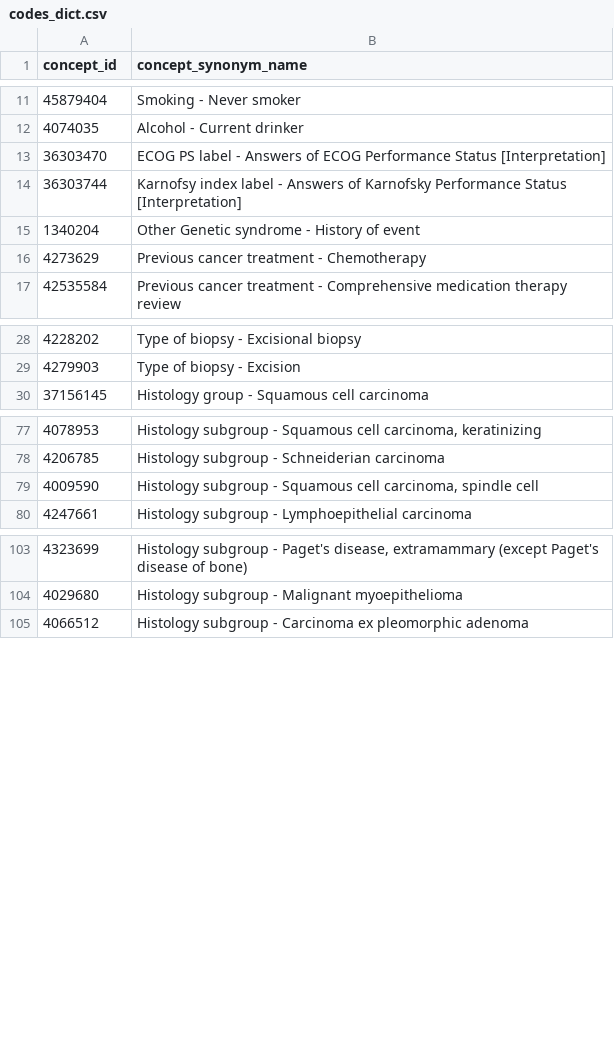
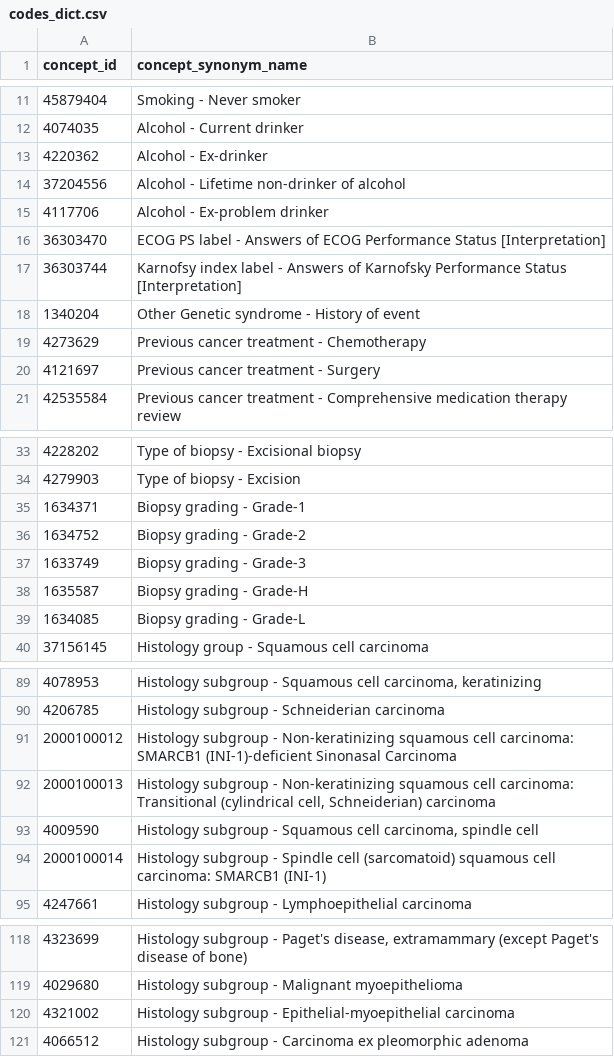
Before and after one commit to unai-zulaika/IDEA4RC-Datamodel-tools, a CSV file: Metadata_JSON_builder/codes_dict.csv, drawn as a sheet; only a part is shown, gaps mark what is left out; the diff covers the shown part only.

Commit message:
Enhanced code parsing to allow dashes in text elements, updated metadata dictionaries with new entries for alcohol-related categories, biopsy grading, and histology subgroups, and refined the handling of empty lines in the input data.

```diff
--- a/Metadata_JSON_builder/codes_dict.csv
+++ b/Metadata_JSON_builder/codes_dict.csv
@@ -12,2 +12,5 @@ concept_id,concept_synonym_name
 4074035,Alcohol - Current drinker
+4220362,Alcohol - Ex-drinker
+37204556,Alcohol - Lifetime non-drinker of alcohol
+4117706,Alcohol - Ex-problem drinker
 36303470,ECOG PS label - Answers of ECOG Performance Status [Interpretation]
@@ -16,2 +19,3 @@ concept_id,concept_synonym_name
 4273629,Previous cancer treatment - Chemotherapy
+4121697,Previous cancer treatment - Surgery
 42535584,Previous cancer treatment - Comprehensive medication therapy review
@@ -29,2 +34,7 @@ concept_id,concept_synonym_name
 4279903,Type of biopsy - Excision
+1634371,Biopsy grading - Grade-1
+1634752,Biopsy grading - Grade-2
+1633749,Biopsy grading - Grade-3
+1635587,Biopsy grading - Grade-H
+1634085,Biopsy grading - Grade-L
 37156145,Histology group - Squamous cell carcinoma
@@ -78,3 +90,6 @@ concept_id,concept_synonym_name
 4206785,Histology subgroup - Schneiderian carcinoma
+2000100012,Histology subgroup - Non-keratinizing squamous cell carcinoma: SMARCB1 (INI-1)-deficient Sinonasal Carcinoma
+2000100013,"Histology subgroup - Non-keratinizing squamous cell carcinoma: Transitional (cylindrical cell, Schneiderian) carcinoma"
 4009590,"Histology subgroup - Squamous cell carcinoma, spindle cell"
+2000100014,Histology subgroup - Spindle cell (sarcomatoid) squamous cell carcinoma: SMARCB1 (INI-1)
 4247661,Histology subgroup - Lymphoepithelial carcinoma
@@ -104,2 +119,3 @@ concept_id,concept_synonym_name
 4029680,Histology subgroup - Malignant myoepithelioma
+4321002,Histology subgroup - Epithelial-myoepithelial carcinoma
 4066512,Histology subgroup - Carcinoma ex pleomorphic adenoma
```
Also changed, not shown: 37 added rows elsewhere in this file, 5 other files.
